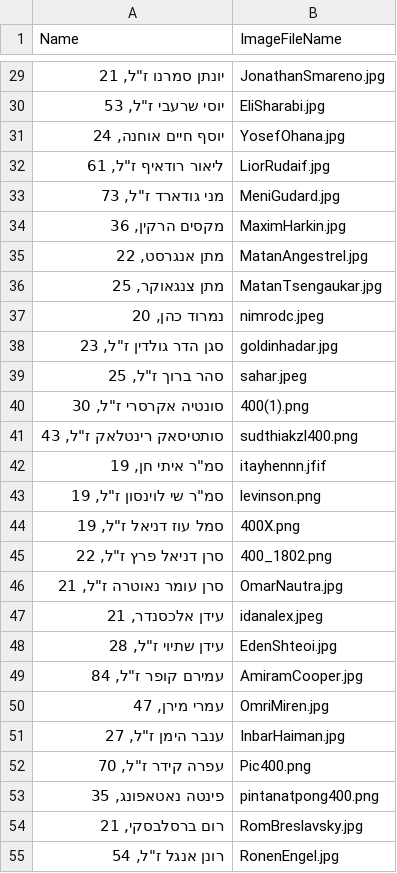
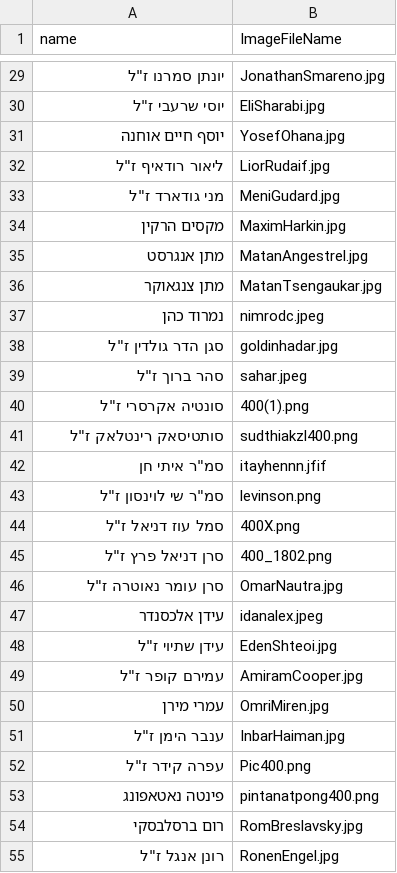
Before and after one commit to anythingpossible71/bringthemhome, a CSV file: 59listcsv.csv, drawn as a sheet; only a part is shown, gaps mark what is left out; the diff covers the shown part only.

```diff
--- a/59listcsv.csv
+++ b/59listcsv.csv
@@ -1 +1 @@
-Name,ImageFileName
+name,ImageFileName
@@ -29,27 +29,27 @@ Name,ImageFileName
-"יונתן סמרנו ז""ל,  21",JonathanSmareno.jpg
-"יוסי שרעבי ז""ל,  53",EliSharabi.jpg
-"יוסף חיים אוחנה,  24",YosefOhana.jpg
-"ליאור רודאיף ז""ל,  61",LiorRudaif.jpg
-"מני גודארד ז""ל,  73",MeniGudard.jpg
-"מקסים הרקין,  36",MaximHarkin.jpg
-"מתן אנגרסט,  22",MatanAngestrel.jpg
-"מתן צנגאוקר,  25",MatanTsengaukar.jpg
-"נמרוד כהן,  20",nimrodc.jpeg
-"סגן הדר גולדין ז""ל,  23",goldinhadar.jpg
-"סהר ברוך ז""ל,  25",sahar.jpeg
-"סונטיה אקרסרי ז""ל,  30",400(1).png
-"סותטיסאק רינטלאק ז""ל,  43",sudthiakzl400.png
-"סמ""ר איתי חן,  19",itayhennn.jfif
-"סמ""ר שי לוינסון ז""ל,  19",levinson.png
-"סמל עוז דניאל ז""ל,  19",400X.png
-"סרן דניאל פרץ ז""ל,  22",400_1802.png
-"סרן עומר נאוטרה ז""ל,  21",OmarNautra.jpg
-"עידן אלכסנדר,  21",idanalex.jpeg
-"עידן שתיוי ז""ל,  28",EdenShteoi.jpg
-"עמירם קופר ז""ל,  84",AmiramCooper.jpg
-"עמרי מירן,  47",OmriMiren.jpg
-"ענבר הימן ז""ל,  27",InbarHaiman.jpg
-"עפרה קידר ז""ל,  70",Pic400.png
-"פינטה נאטאפונג,  35",pintanatpong400.png
-"רום ברסלבסקי,  21",RomBreslavsky.jpg
-"רונן אנגל ז""ל,  54",RonenEngel.jpg
+"יונתן סמרנו ז""ל",JonathanSmareno.jpg
+"יוסי שרעבי ז""ל",EliSharabi.jpg
+יוסף חיים אוחנה,YosefOhana.jpg
+"ליאור רודאיף ז""ל",LiorRudaif.jpg
+"מני גודארד ז""ל",MeniGudard.jpg
+מקסים הרקין,MaximHarkin.jpg
+מתן אנגרסט,MatanAngestrel.jpg
+מתן צנגאוקר,MatanTsengaukar.jpg
+נמרוד כהן,nimrodc.jpeg
+"סגן הדר גולדין ז""ל",goldinhadar.jpg
+"סהר ברוך ז""ל",sahar.jpeg
+"סונטיה אקרסרי ז""ל",400(1).png
+"סותטיסאק רינטלאק ז""ל",sudthiakzl400.png
+"סמ""ר איתי חן",itayhennn.jfif
+"סמ""ר שי לוינסון ז""ל",levinson.png
+"סמל עוז דניאל ז""ל",400X.png
+"סרן דניאל פרץ ז""ל",400_1802.png
+"סרן עומר נאוטרה ז""ל",OmarNautra.jpg
+עידן אלכסנדר,idanalex.jpeg
+"עידן שתיוי ז""ל",EdenShteoi.jpg
+"עמירם קופר ז""ל",AmiramCooper.jpg
+עמרי מירן,OmriMiren.jpg
+"ענבר הימן ז""ל",InbarHaiman.jpg
+"עפרה קידר ז""ל",Pic400.png
+פינטה נאטאפונג,pintanatpong400.png
+רום ברסלבסקי,RomBreslavsky.jpg
+"רונן אנגל ז""ל",RonenEngel.jpg
```
Also changed, not shown: 32 edited cells elsewhere in this file.
